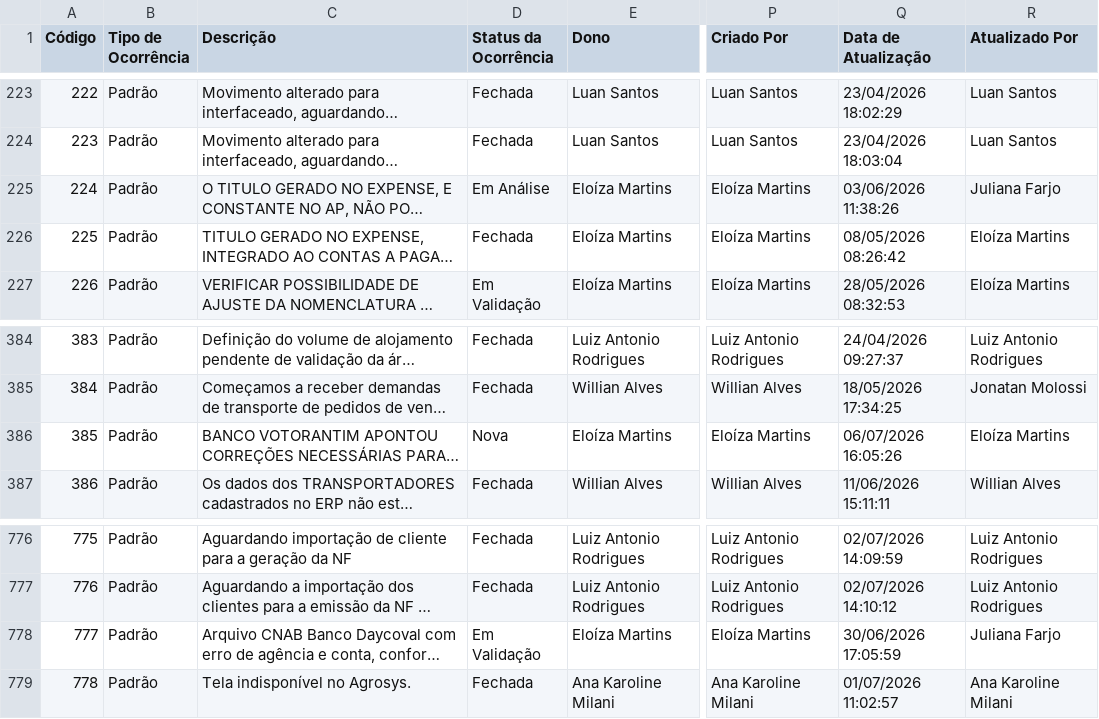
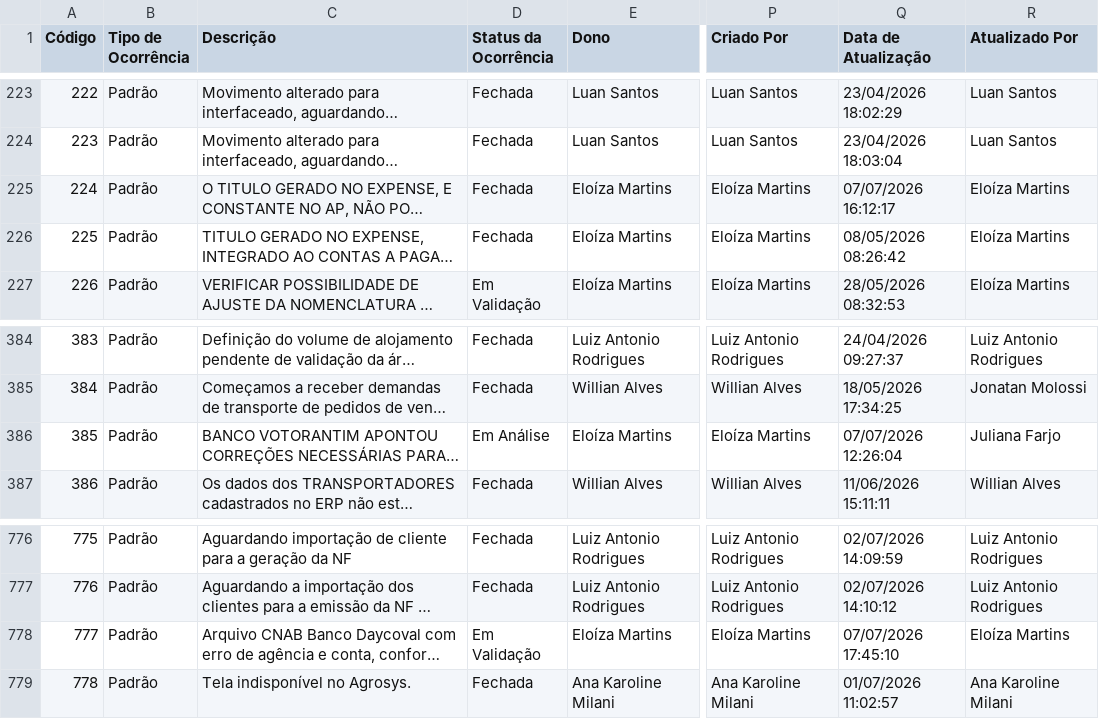
Before and after one commit to Josimesio/SIT_Conecta, a CSV file: output/Ocorrencias_Consolidadas_atualizado.csv, drawn as a sheet; only a part is shown, gaps mark what is left out; long unchanged cells end in …; the diff covers the shown part only; the diff names each change by its address in the sheet, - before the commit and + after, or states it on an @@ line.

Commit message:
Atualização 08.07.2026 08:26

```diff
--- a/output/Ocorrencias_Consolidadas_atualizado.csv
+++ b/output/Ocorrencias_Consolidadas_atualizado.csv
-D225 (Status da Ocorrência): Em Análise
+D225 (Status da Ocorrência): Fechada
-Q225 (Data de Atualização): 03/06/2026 11:38:26
+Q225 (Data de Atualização): 07/07/2026 16:12:17
-R225 (Atualizado Por): Juliana Farjo
+R225 (Atualizado Por): Eloíza Martins
-D386 (Status da Ocorrência): Nova
+D386 (Status da Ocorrência): Em Análise
-Q386 (Data de Atualização): 06/07/2026 16:05:26
+Q386 (Data de Atualização): 07/07/2026 12:26:04
-R386 (Atualizado Por): Eloíza Martins
+R386 (Atualizado Por): Juliana Farjo
-Q778 (Data de Atualização): 30/06/2026 17:05:59
+Q778 (Data de Atualização): 07/07/2026 17:45:10
-R778 (Atualizado Por): Juliana Farjo
+R778 (Atualizado Por): Eloíza Martins
```
Also changed, not shown: 1 added row and 105 edited cells elsewhere in this file, 2 other files.
